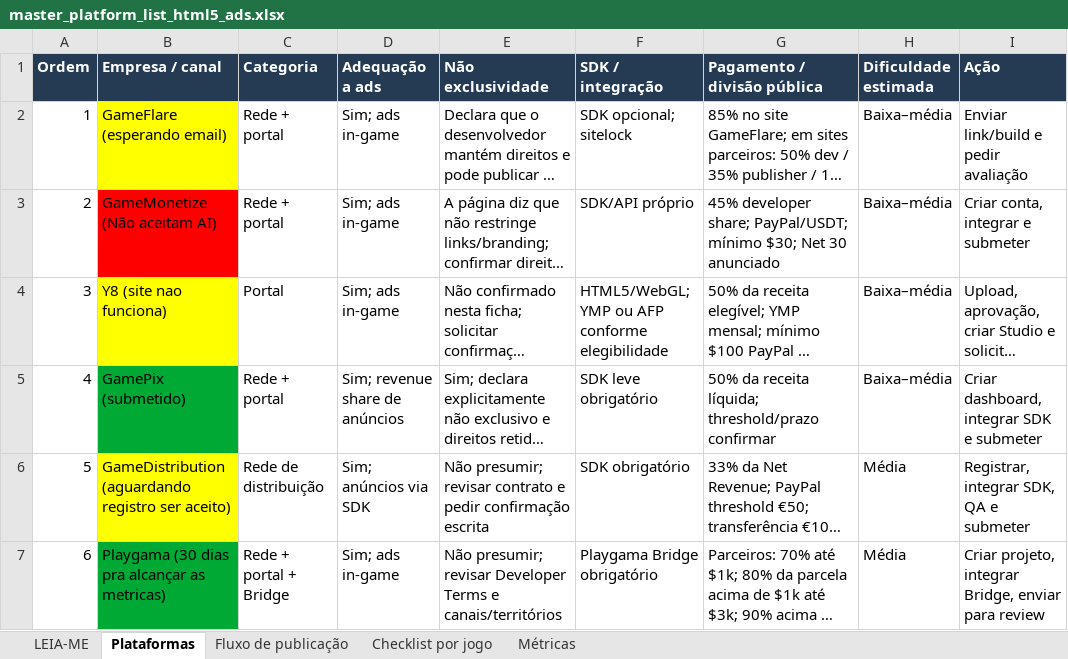
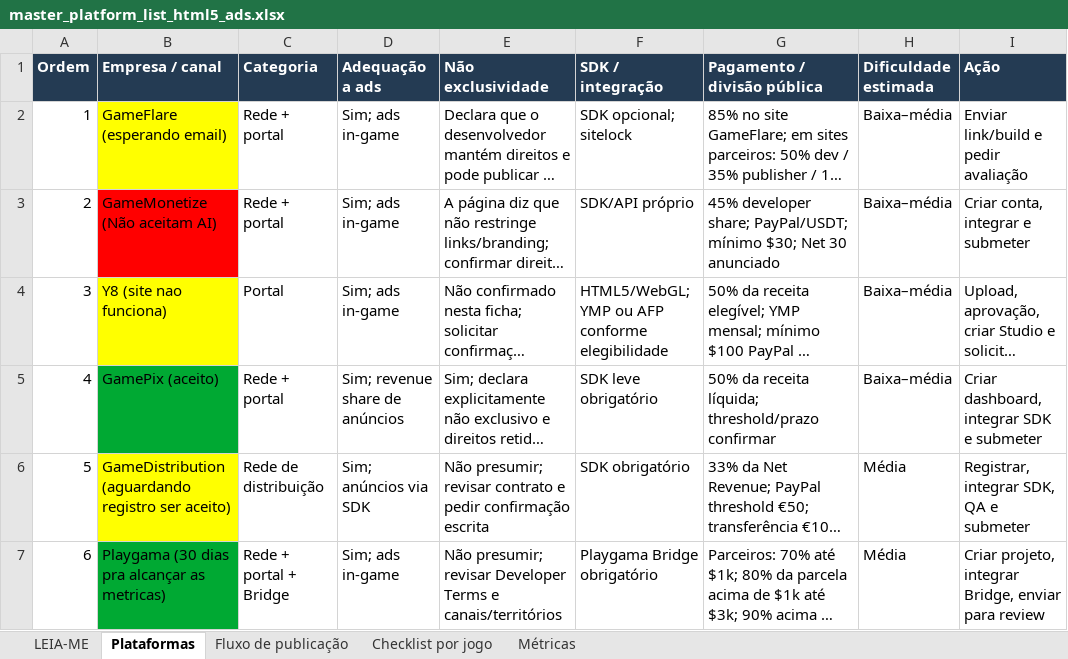
Before and after one commit to yara-demon-hunter/yara-demon-hunter.github.io, an Excel workbook: mini_games/_platform_list/master_platform_list_html5_ads.xlsx, sheet Plataformas, drawn as a sheet; only a part is shown; long unchanged cells end in …; values as stored, in another font and other column widths than the file's, no borders; charts and pictures and table styles not drawn; the diff names each change by its address in the sheet, - before the commit and + after, or states it on an @@ line.

Commit message:
atualizando plataform list

```diff
--- a/mini_games/_platform_list/master_platform_list_html5_ads.xlsx (sheet Plataformas)
+++ b/mini_games/_platform_list/master_platform_list_html5_ads.xlsx (sheet Plataformas)
-B5 (Empresa / canal): GamePix (submetido)
+B5 (Empresa / canal): GamePix (aceito)
```
Also changed, not shown: sheet Métricas, charts or pictures.
